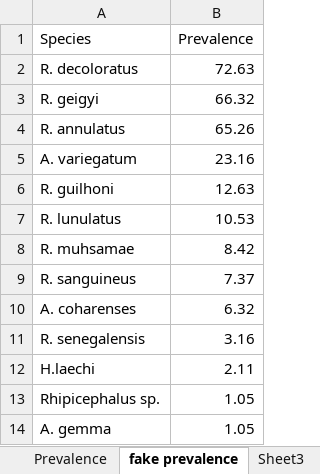
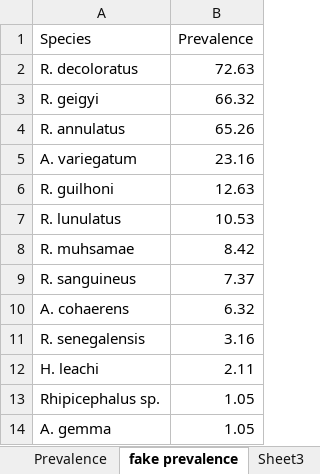
Before and after one commit to Nosa-Osawe/Ticks, an Excel workbook: Data/mean intensity.xlsx, sheet fake prevalence, drawn as a sheet; values as stored, in another font and other column widths than the file's, no borders; charts and pictures not drawn; the diff names each change by its address in the sheet, - before the commit and + after, or states it on an @@ line.

```diff
--- a/Data/mean intensity.xlsx (sheet fake prevalence)
+++ b/Data/mean intensity.xlsx (sheet fake prevalence)
-A10 (Species): A. coharenses
+A10 (Species): A. cohaerens
-A12 (Species): H.laechi
+A12 (Species): H. leachi
```
Also changed, not shown: charts or pictures, Data/New RA abundance bar chart.xlsx, 4 other files.
